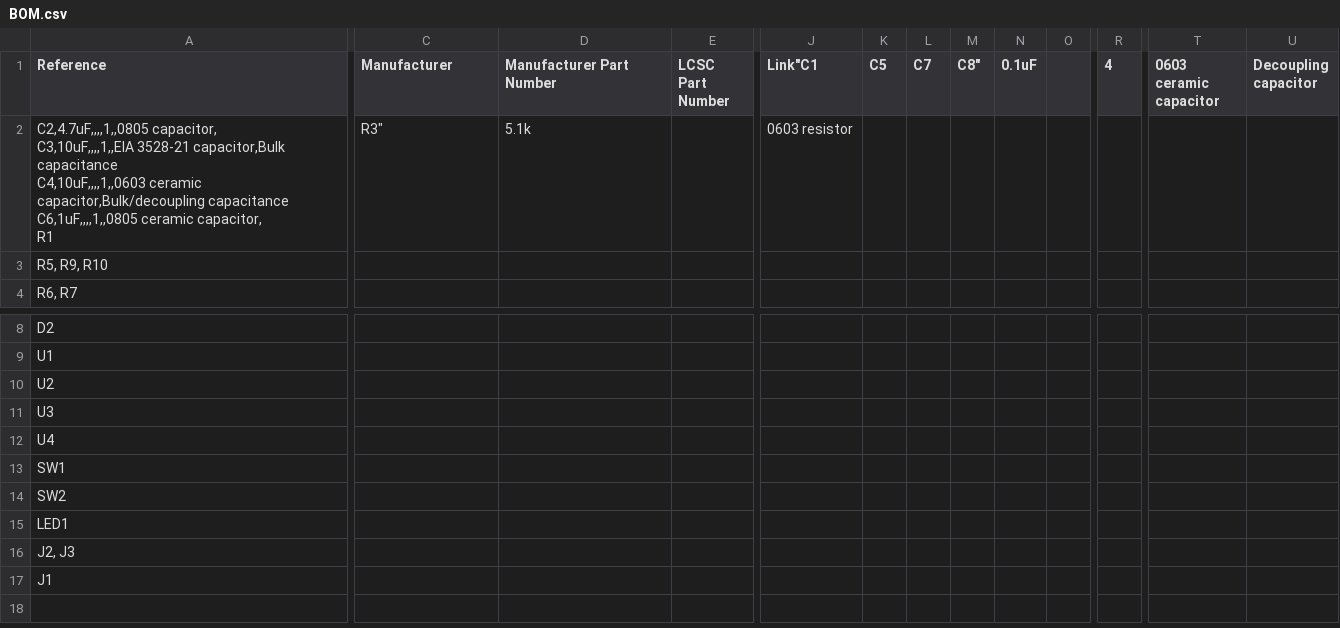
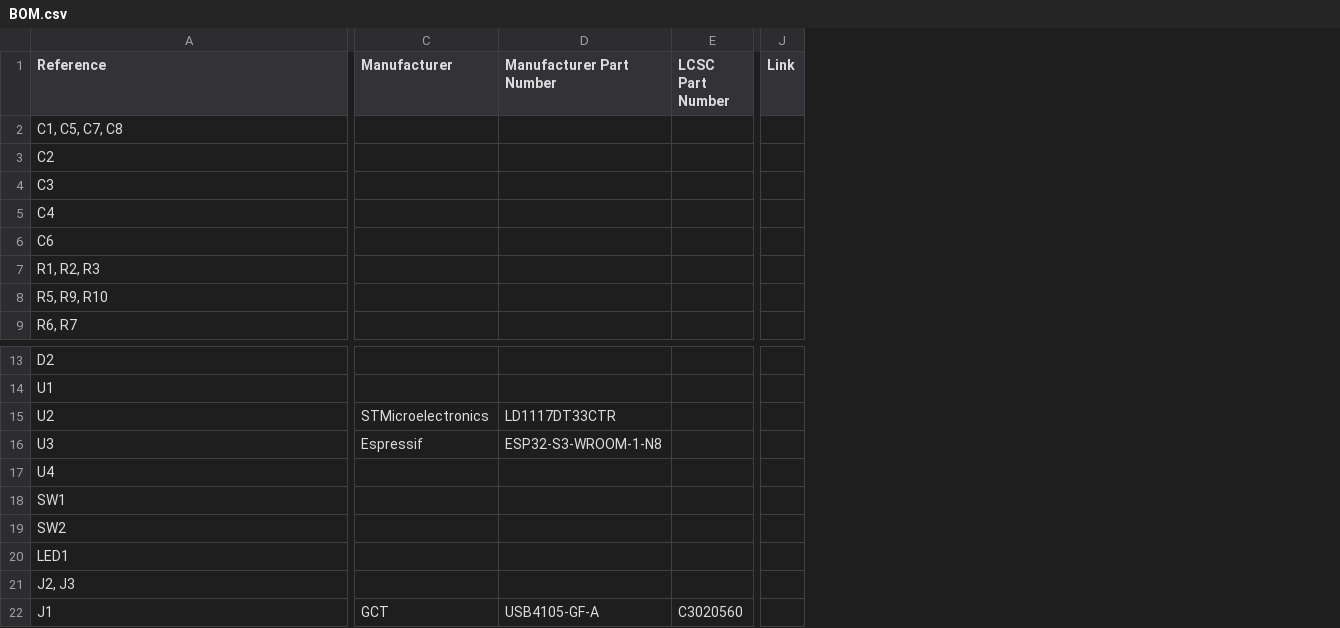
Before and after one commit to lilnetty43/esp32-s3-rf-devboard_akel, a CSV file: hardware/outputs/BOM.csv, drawn as a sheet; only a part is shown, gaps mark what is left out; removed rows and columns are numbered as before the commit, all else as after; rows hold the shown columns only; ↵ is a line break in a cell; the diff covers the shown part only; the diff names each change by its address in the sheet, - before the commit and + after, or states it on an @@ line.

Commit message:
- BOM edit

```diff
--- a/hardware/outputs/BOM.csv
+++ b/hardware/outputs/BOM.csv
-column J (Link"C1), empty
-column K (C5), empty
-column L (C7), empty
-column M (C8"), empty
-column N (0.1uF), empty
-column O, empty
-column R (4), empty
-column T (0603 ceramic capacitor), empty
-column U (Decoupling capacitor), empty
+column J (Link), empty
-row 2: C2,4.7uF,,,,1,,0805 capacitor, ↵ C3,10uF,,,,1,,EIA 3528-21 capacitor,Bulk capacitance ↵ C4,10uF,,,,1,,0603 ceramic capacitor,Bulk/decoupling capacitance ↵ C6,1uF,,,,1,,0805 ceramic capacitor, ↵ R1 | R3" | 5.1k |  | 0603 resistor
+row 2: C1, C5, C7, C8
+row 3: C2
+row 4: C3
+row 5: C4
+row 6: C6
+row 7: R1, R2, R3
-C15 (Manufacturer): (empty)
+C15 (Manufacturer): STMicroelectronics
-D15 (Manufacturer Part Number): (empty)
+D15 (Manufacturer Part Number): LD1117DT33CTR
-C16 (Manufacturer): (empty)
+C16 (Manufacturer): Espressif
-D16 (Manufacturer Part Number): (empty)
+D16 (Manufacturer Part Number): ESP32-S3-WROOM-1-N8
-C22 (Manufacturer): (empty)
+C22 (Manufacturer): GCT
-D22 (Manufacturer Part Number): (empty)
+D22 (Manufacturer Part Number): USB4105-GF-A
-E22 (LCSC Part Number): (empty)
+E22 (LCSC Part Number): C3020560
```
Also changed, not shown: 3 removed columns elsewhere in this file.
